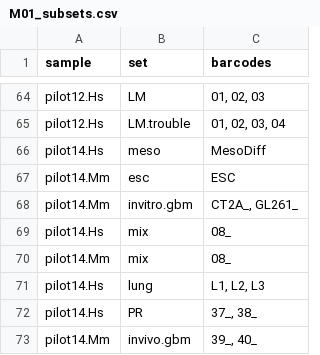
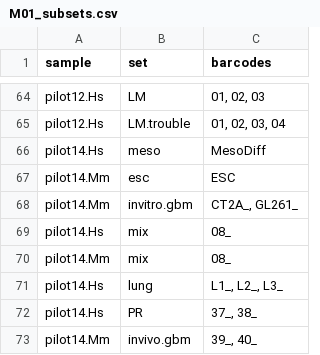
Before and after one commit to NMikolajewicz/scPipeline, a CSV file: M01_subsets.csv, drawn as a sheet; only a part is shown, gaps mark what is left out.

Commit message:
update p14 subset calling

```diff
--- a/M01_subsets.csv
+++ b/M01_subsets.csv
@@ -70,3 +70,3 @@ pilot14.Hs,mix,08_
 pilot14.Mm,mix,08_
-pilot14.Hs,lung,"L1, L2, L3"
+pilot14.Hs,lung,"L1_, L2_, L3_"
 pilot14.Hs,PR,"37_, 38_"
```
